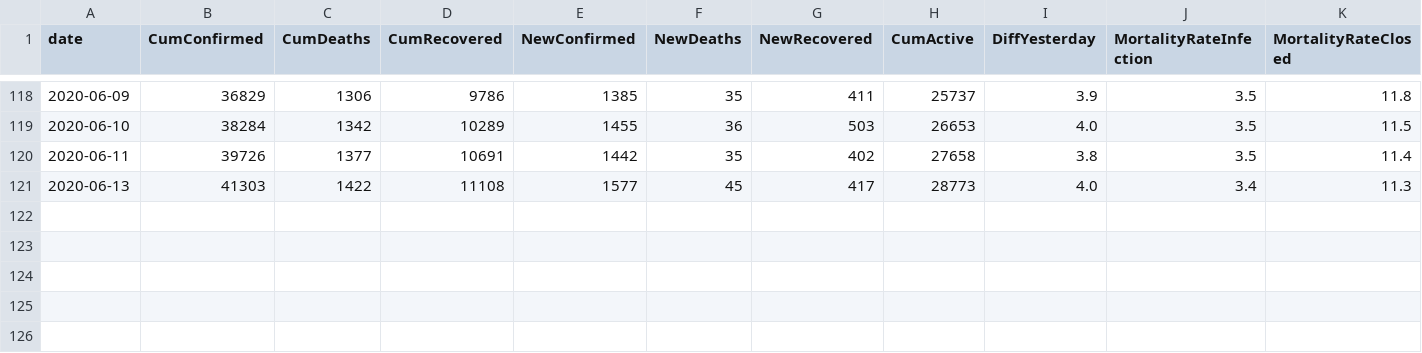
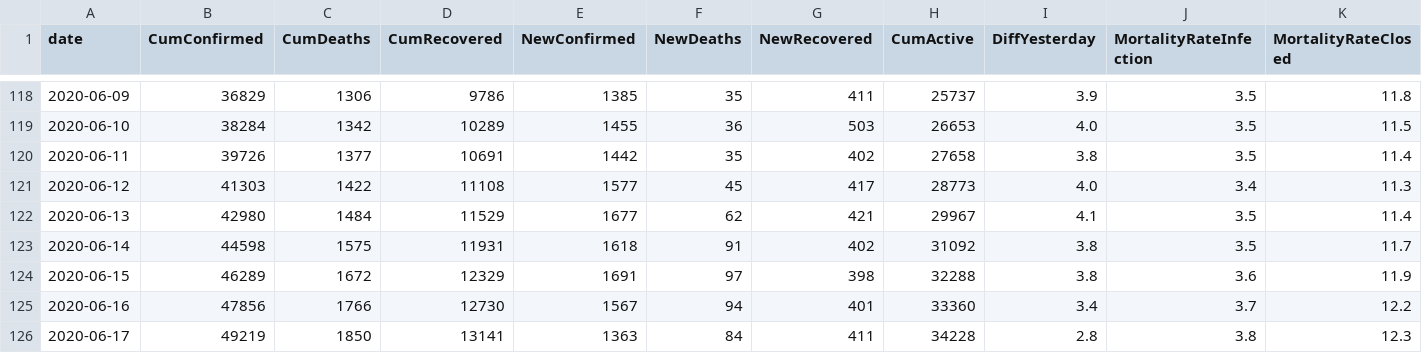
Before and after one commit to ma7555/Egypt-Covid19, a CSV file: EG-COVID-19.csv, drawn as a sheet; only a part is shown, gaps mark what is left out.

```diff
--- a/EG-COVID-19.csv
+++ b/EG-COVID-19.csv
@@ -120,2 +120,7 @@ date,CumConfirmed,CumDeaths,CumRecovered,NewConfirmed,NewDeaths,NewRecovered,Cum
 2020-06-11,39726,1377,10691,1442,35,402,27658,3.8,3.5,11.4
-2020-06-13,41303,1422,11108,1577,45,417,28773,4.0,3.4,11.3
+2020-06-12,41303,1422,11108,1577,45,417,28773,4.0,3.4,11.3
+2020-06-13,42980,1484,11529,1677,62,421,29967,4.1,3.5,11.4
+2020-06-14,44598,1575,11931,1618,91,402,31092,3.8,3.5,11.7
+2020-06-15,46289,1672,12329,1691,97,398,32288,3.8,3.6,11.9
+2020-06-16,47856,1766,12730,1567,94,401,33360,3.4,3.7,12.2
+2020-06-17,49219,1850,13141,1363,84,411,34228,2.8,3.8,12.3
```
Also changed, not shown: 1 other file.
